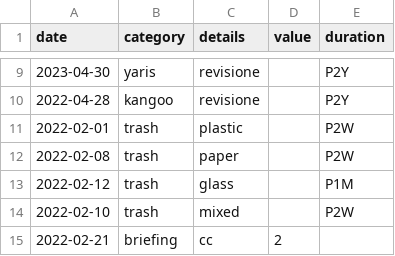
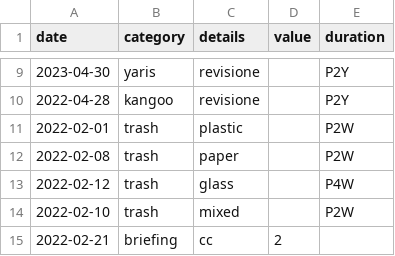
Before and after one commit to trasparente/time, a CSV file: _data/time.csv, drawn as a sheet; only a part is shown, gaps mark what is left out.

Commit message:
Edit document

```diff
--- a/_data/time.csv
+++ b/_data/time.csv
@@ -12,3 +12,3 @@ date,category,details,value,duration
 2022-02-08,trash,paper,,P2W
-2022-02-12,trash,glass,,P1M
+2022-02-12,trash,glass,,P4W
 2022-02-10,trash,mixed,,P2W
```
